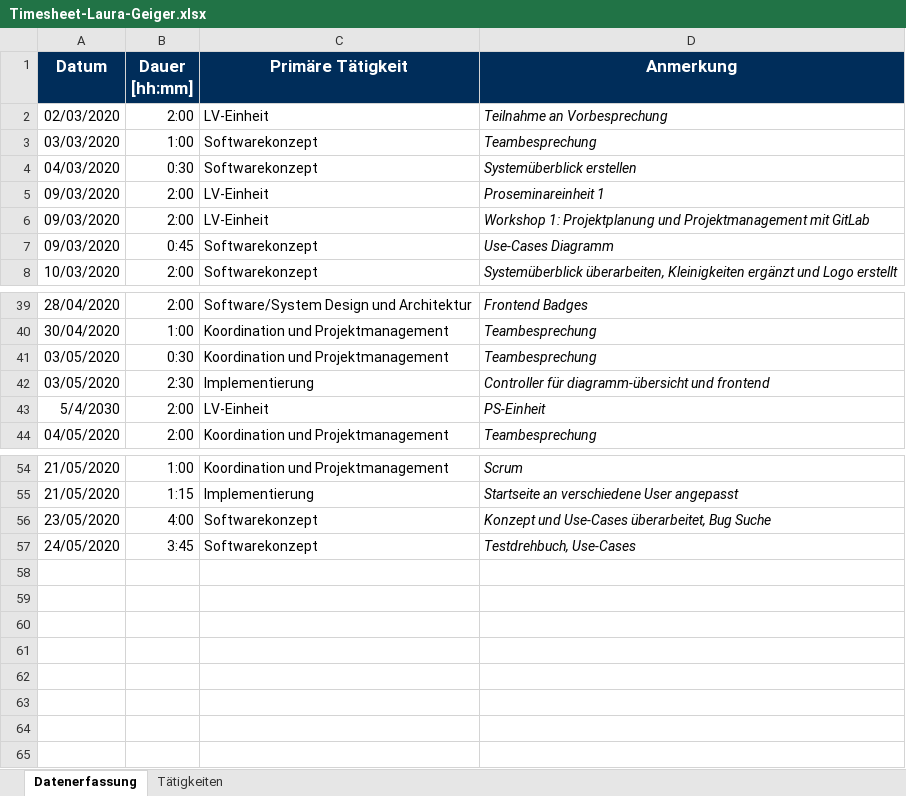
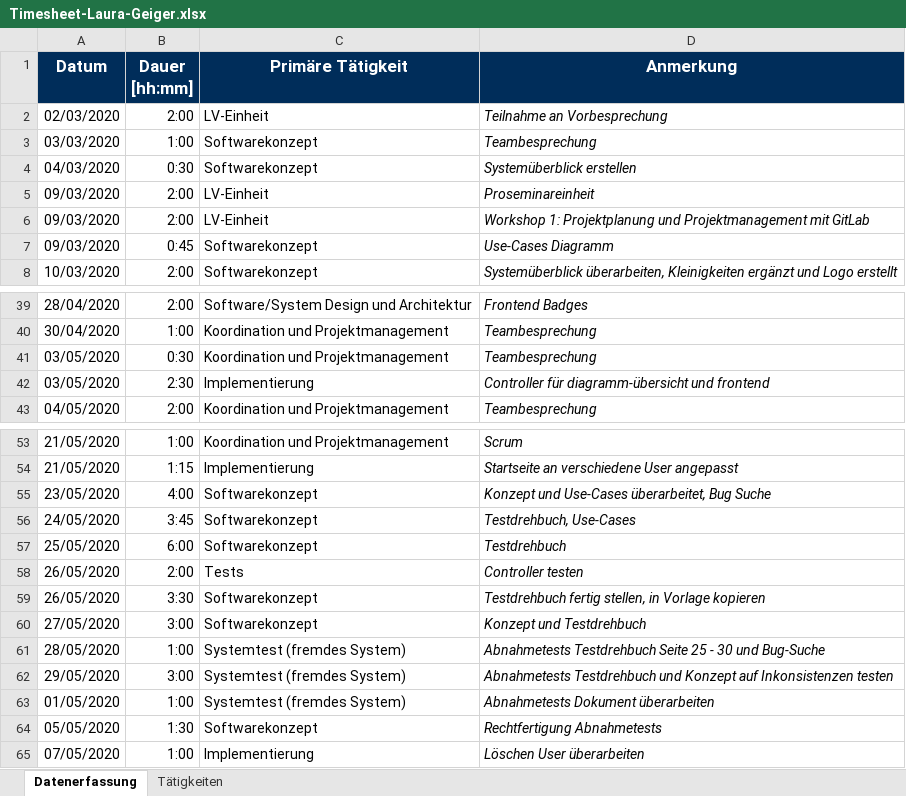
Before and after one commit to georg-wenzel/prodiga-IoT, an Excel workbook: docs/Timesheets/Timesheet-Laura-Geiger.xlsx, sheet Datenerfassung, drawn as a sheet; only a part is shown, gaps mark what is left out; values as stored, in another font and other column widths than the file's, no borders; removed rows and columns are numbered as before the commit, all else as after; the diff names each change by its address in the sheet, - before the commit and + after, or states it on an @@ line.

Commit message:
Replace Timesheet-Laura-Geiger.xlsx

```diff
--- a/docs/Timesheets/Timesheet-Laura-Geiger.xlsx (sheet Datenerfassung)
+++ b/docs/Timesheets/Timesheet-Laura-Geiger.xlsx (sheet Datenerfassung)
-D5 (Anmerkung): Proseminareinheit 1
+D5 (Anmerkung): Proseminareinheit
-row 43: 5/4/2030 | 2:00 | LV-Einheit | PS-Einheit
+row 57: 25/05/2020 | 6:00 | Softwarekonzept | Testdrehbuch
+row 58: 26/05/2020 | 2:00 | Tests | Controller testen
+row 59: 26/05/2020 | 3:30 | Softwarekonzept | Testdrehbuch fertig stellen, in Vorlage kopieren
+row 60: 27/05/2020 | 3:00 | Softwarekonzept | Konzept und Testdrehbuch
+row 61: 28/05/2020 | 1:00 | Systemtest (fremdes System) | Abnahmetests Testdrehbuch Seite 25 - 30 und Bug-Suche
+row 62: 29/05/2020 | 3:00 | Systemtest (fremdes System) | Abnahmetests Testdrehbuch und Konzept auf Inkonsistenzen testen
+row 63: 01/05/2020 | 1:00 | Systemtest (fremdes System) | Abnahmetests Dokument überarbeiten
+row 64: 05/05/2020 | 1:30 | Softwarekonzept | Rechtfertigung Abnahmetests
+row 65: 07/05/2020 | 1:00 | Implementierung | Löschen User überarbeiten
```
